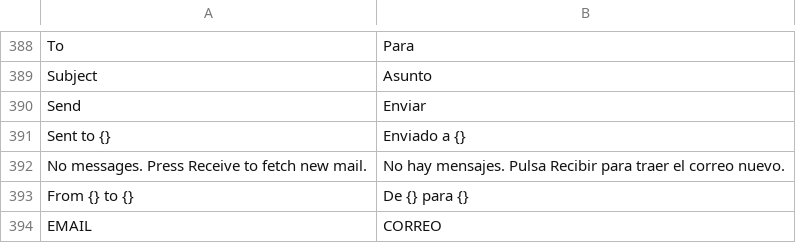
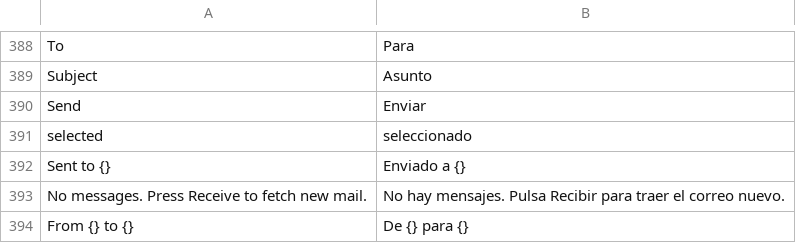
Before and after one commit to ayozetr/netlabcraft, a TSV file: crates/ui-egui/i18n/es.tsv, drawn as a sheet; only a part is shown, gaps mark what is left out; the shorter side is filled out with more unchanged rows.

Commit message:
M9.8: Canvas devices as accessible nodes with keyboard navigation
Each device shown on the workspace is a focusable node labelled with its
name and the project's own model name, plus 'selected' when it is. Tab and
the arrow keys (device id order) select, and Enter, Space or a screen
reader's click opens the device like a mouse click.

```diff
--- a/crates/ui-egui/i18n/es.tsv
+++ b/crates/ui-egui/i18n/es.tsv
@@ -390,2 +390,3 @@ Subject	Asunto
 Send	Enviar
+selected	seleccionado
 Sent to {}	Enviado a {}
```
Also changed, not shown: 5 other files.
